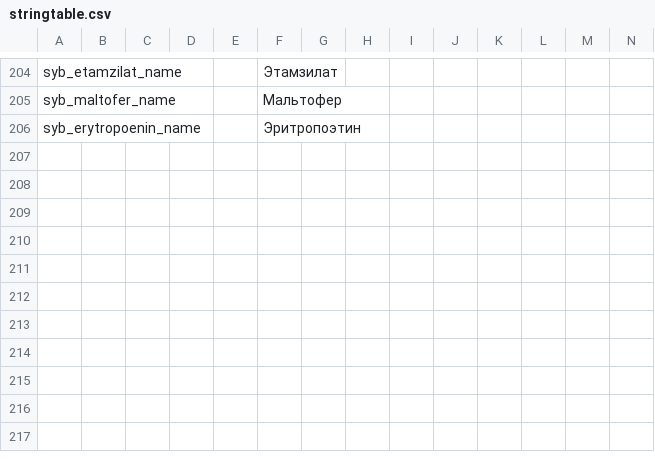
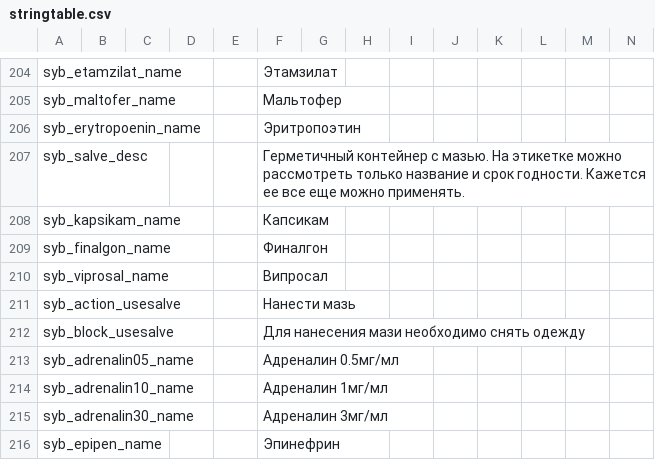
Before and after one commit to TerjeBruoygard/SyberiaScripts, a CSV file: src/languagecore/stringtable.csv, drawn as a sheet; only a part is shown, gaps mark what is left out; rows hold the shown columns only; the diff names each change by its address in the sheet, - before the commit and + after, or states it on an @@ line.

Commit message:
Implement salve and adrenalin

```diff
--- a/src/languagecore/stringtable.csv
+++ b/src/languagecore/stringtable.csv
+row 207: syb_salve_desc |  |  |  |  | Герметичный контейнер с мазью. На этикетке можно рассмотреть только название и срок годности. Кажется ее все еще можно применять.
+row 208: syb_kapsikam_name |  |  |  |  | Капсикам
+row 209: syb_finalgon_name |  |  |  |  | Финалгон
+row 210: syb_viprosal_name |  |  |  |  | Випросал
+row 211: syb_action_usesalve |  |  |  |  | Нанести мазь
+row 212: syb_block_usesalve |  |  |  |  | Для нанесения мази необходимо снять одежду
+row 213: syb_adrenalin05_name |  |  |  |  | Адреналин 0.5мг/мл
+row 214: syb_adrenalin10_name |  |  |  |  | Адреналин 1мг/мл
+row 215: syb_adrenalin30_name |  |  |  |  | Адреналин 3мг/мл
+row 216: syb_epipen_name |  |  |  |  | Эпинефрин
```
Also changed, not shown: 27 other files.
